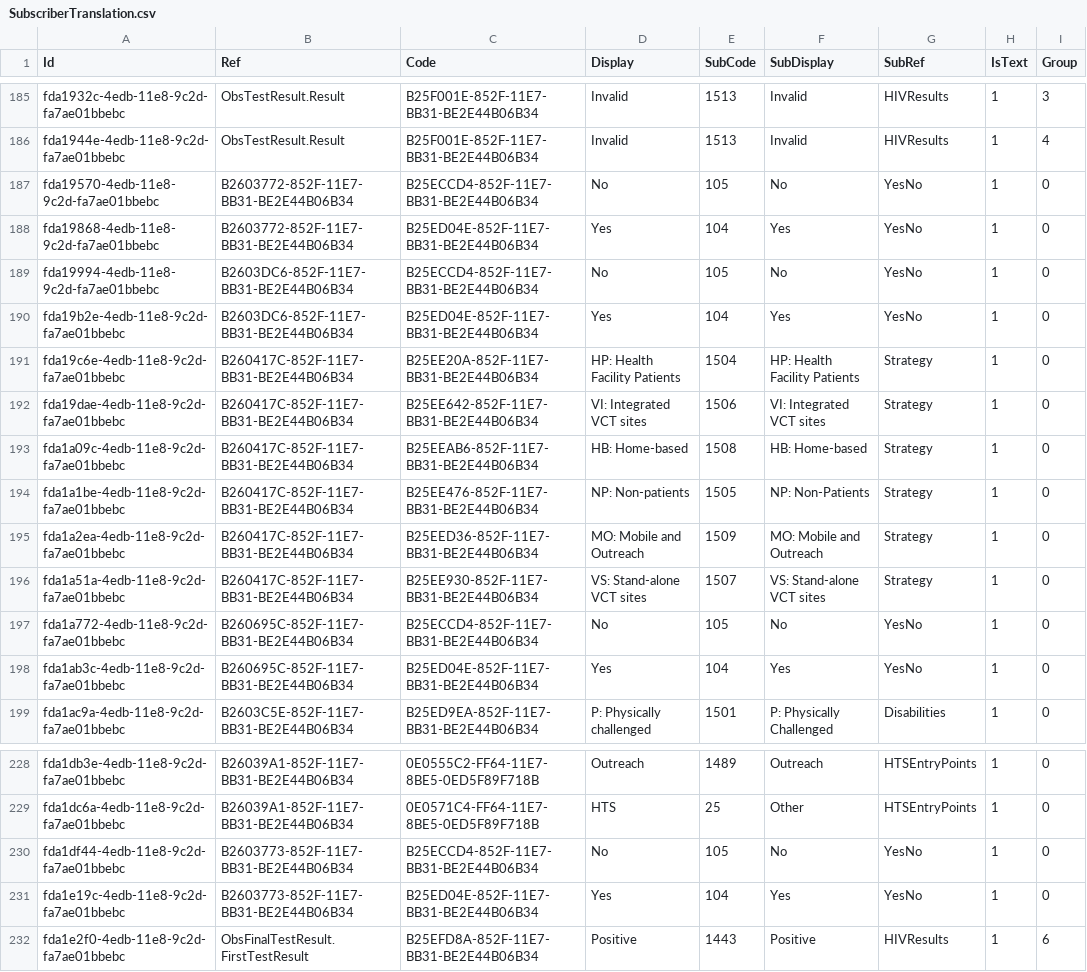
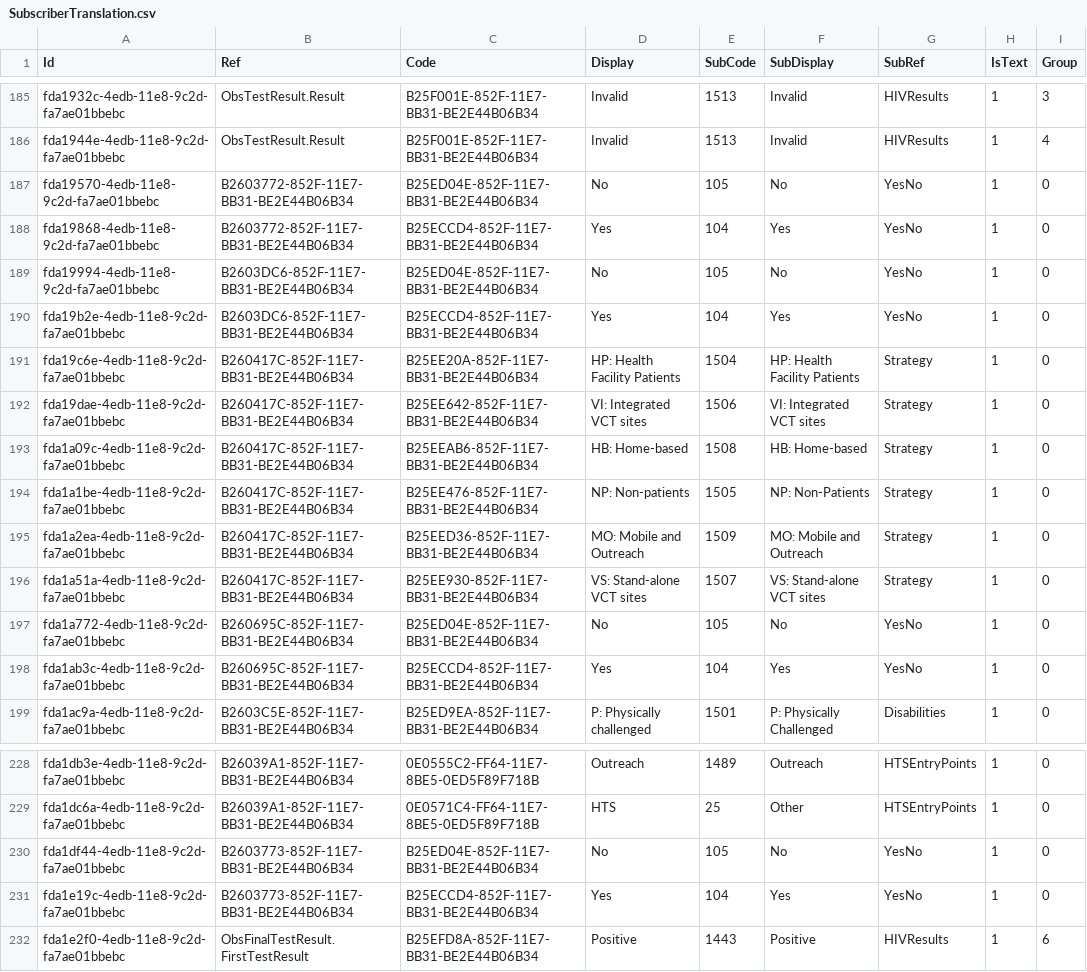
Before and after one commit to palladiumkenya/livehapi, a CSV file: LiveHAPI.Infrastructure/Seed/SubscriberTranslation.csv, drawn as a sheet; only a part is shown, gaps mark what is left out; the diff names each change by its address in the sheet, - before the commit and + after, or states it on an @@ line.

```diff
--- a/LiveHAPI.Infrastructure/Seed/SubscriberTranslation.csv
+++ b/LiveHAPI.Infrastructure/Seed/SubscriberTranslation.csv
-C187 (Code): B25ECCD4-852F-11E7-BB31-BE2E44B06B34
+C187 (Code): B25ED04E-852F-11E7-BB31-BE2E44B06B34
-C188 (Code): B25ED04E-852F-11E7-BB31-BE2E44B06B34
+C188 (Code): B25ECCD4-852F-11E7-BB31-BE2E44B06B34
-C189 (Code): B25ECCD4-852F-11E7-BB31-BE2E44B06B34
+C189 (Code): B25ED04E-852F-11E7-BB31-BE2E44B06B34
-C190 (Code): B25ED04E-852F-11E7-BB31-BE2E44B06B34
+C190 (Code): B25ECCD4-852F-11E7-BB31-BE2E44B06B34
-C197 (Code): B25ECCD4-852F-11E7-BB31-BE2E44B06B34
+C197 (Code): B25ED04E-852F-11E7-BB31-BE2E44B06B34
-C198 (Code): B25ED04E-852F-11E7-BB31-BE2E44B06B34
+C198 (Code): B25ECCD4-852F-11E7-BB31-BE2E44B06B34
-C230 (Code): B25ECCD4-852F-11E7-BB31-BE2E44B06B34
+C230 (Code): B25ED04E-852F-11E7-BB31-BE2E44B06B34
-C231 (Code): B25ED04E-852F-11E7-BB31-BE2E44B06B34
+C231 (Code): B25ECCD4-852F-11E7-BB31-BE2E44B06B34
```
Also changed, not shown: 1 other file.
